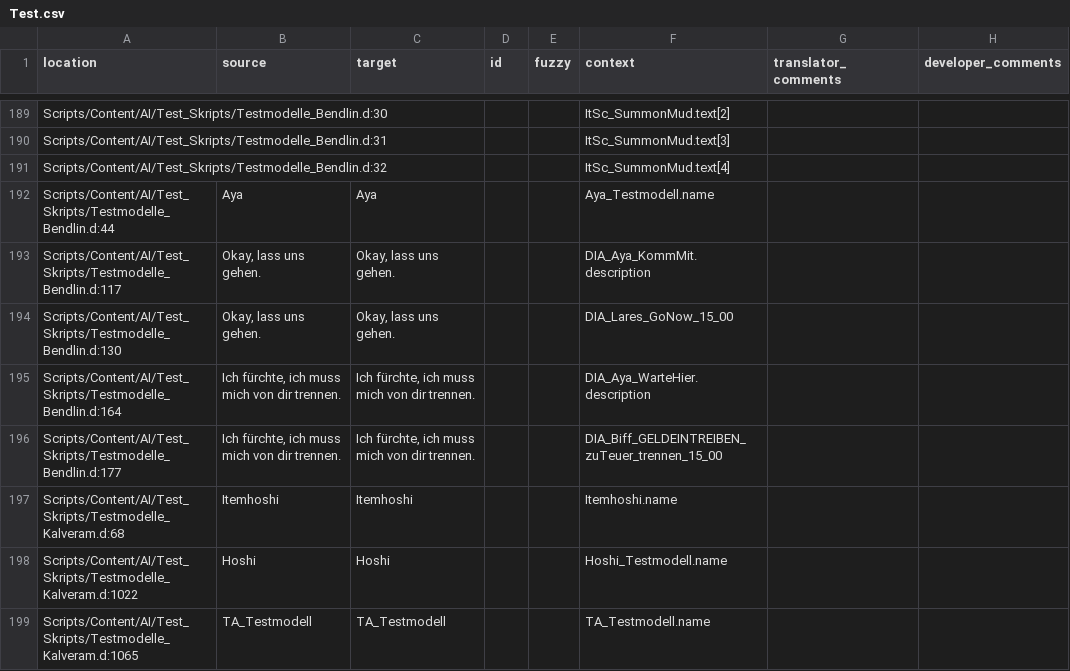
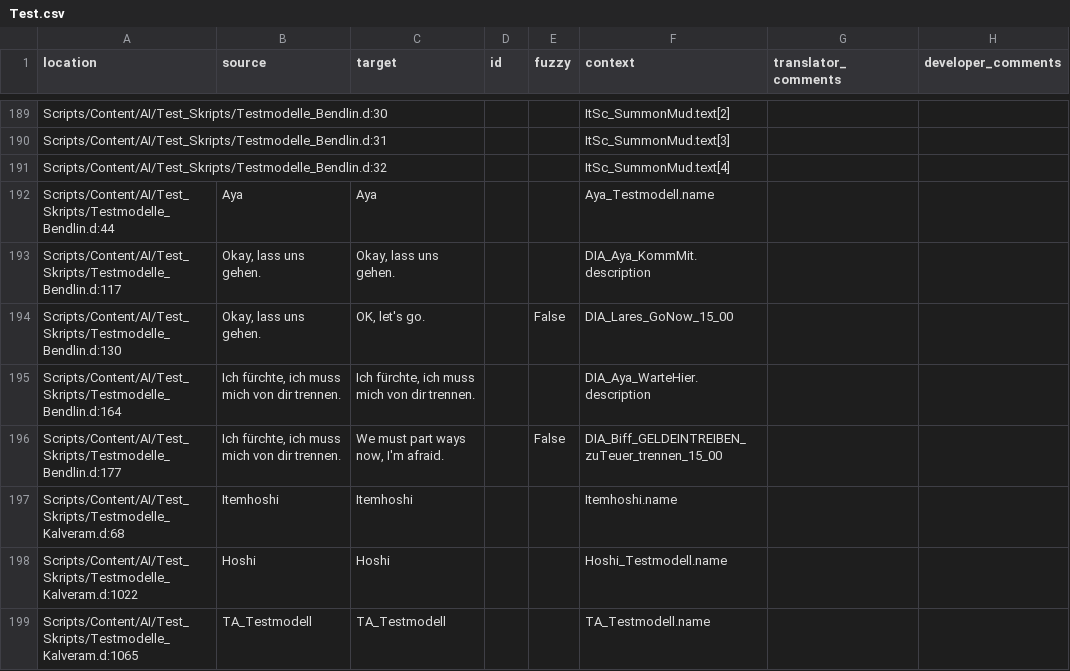
Before and after one commit to auronen/Gothic-2-localization, a CSV file: .translations/en/Test.csv, drawn as a sheet; only a part is shown, gaps mark what is left out.

Commit message:
Translated using Weblate (English)
Currently translated at 100.0% (328 of 328 strings)

Translation: Gothic 2: Night of the Raven/Test
Translate-URL: http://weblate.cokoliv.eu/projects/gothic-2-night-of-the-raven/test/en/

```diff
--- a/.translations/en/Test.csv
+++ b/.translations/en/Test.csv
@@ -193,5 +193,5 @@
 "Scripts/Content/AI/Test_Skripts/Testmodelle_Bendlin.d:117","Okay, lass uns gehen.","Okay, lass uns gehen.","","","DIA_Aya_KommMit.description","",""
-"Scripts/Content/AI/Test_Skripts/Testmodelle_Bendlin.d:130","Okay, lass uns gehen.","Okay, lass uns gehen.","","","DIA_Lares_GoNow_15_00","",""
+"Scripts/Content/AI/Test_Skripts/Testmodelle_Bendlin.d:130","Okay, lass uns gehen.","OK, let's go.","","False","DIA_Lares_GoNow_15_00","",""
 "Scripts/Content/AI/Test_Skripts/Testmodelle_Bendlin.d:164","Ich fürchte, ich muss mich von dir trennen.","Ich fürchte, ich muss mich von dir trennen.","","","DIA_Aya_WarteHier.description","",""
-"Scripts/Content/AI/Test_Skripts/Testmodelle_Bendlin.d:177","Ich fürchte, ich muss mich von dir trennen.","Ich fürchte, ich muss mich von dir trennen.","","","DIA_Biff_GELDEINTREIBEN_zuTeuer_trennen_15_00","",""
+"Scripts/Content/AI/Test_Skripts/Testmodelle_Bendlin.d:177","Ich fürchte, ich muss mich von dir trennen.","We must part ways now, I'm afraid.","","False","DIA_Biff_GELDEINTREIBEN_zuTeuer_trennen_15_00","",""
 "Scripts/Content/AI/Test_Skripts/Testmodelle_Kalveram.d:68","Itemhoshi","Itemhoshi","","","Itemhoshi.name","",""
```
